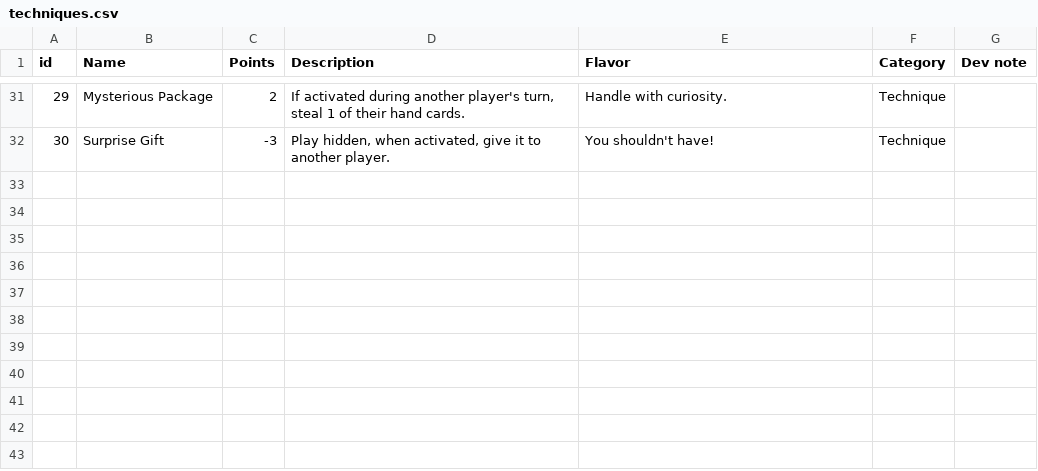
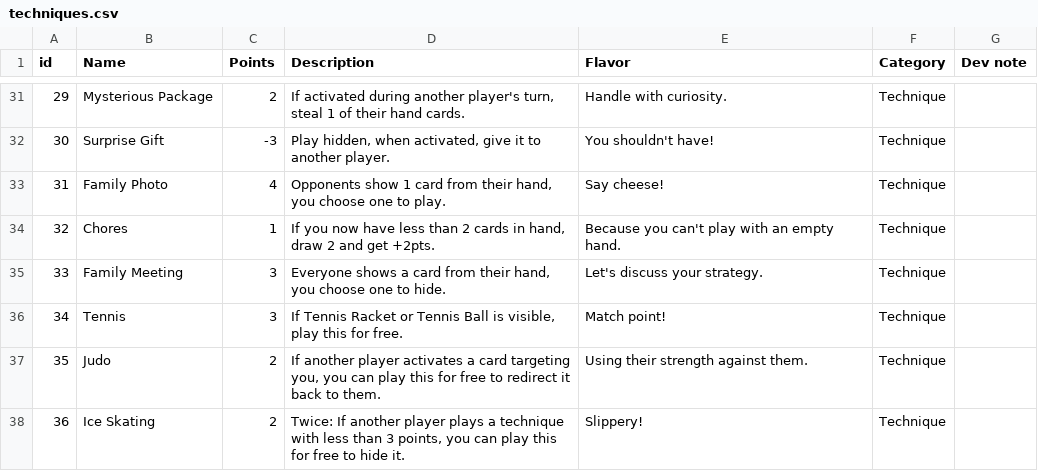
Before and after one commit to ThierryBerger/techycards, a CSV file: editions/2025_06/sources/techniques.csv, drawn as a sheet; only a part is shown, gaps mark what is left out; the diff names each change by its address in the sheet, - before the commit and + after, or states it on an @@ line.

Commit message:
more techniques

```diff
--- a/editions/2025_06/sources/techniques.csv
+++ b/editions/2025_06/sources/techniques.csv
+row 33: 31 | Family Photo | 4 | Opponents show 1 card from their hand, you choose one to play. | Say cheese! | Technique
+row 34: 32 | Chores | 1 | If you now have less than 2 cards in hand, draw 2 and get +2pts. | Because you can't play with an empty hand. | Technique
+row 35: 33 | Family Meeting | 3 | Everyone shows a card from their hand, you choose one to hide. | Let's discuss your strategy. | Technique
+row 36: 34 | Tennis | 3 | If Tennis Racket or Tennis Ball is visible, play this for free. | Match point! | Technique
+row 37: 35 | Judo | 2 | If another player activates a card targeting you, you can play this for free to redirect it back to them. | Using their strength against them. | Technique
+row 38: 36 | Ice Skating | 2 | Twice: If another player plays a technique with less than 3 points, you can play this for free to hide it. | Slippery! | Technique
```
